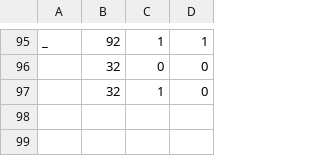
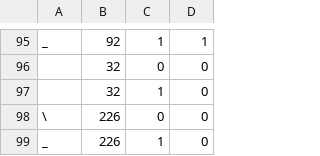
Before and after one commit to omega-m/TypeModule, a CSV file: UnityWorks/TypeModule/Assets/Resources/TypeModule/data/KeyCode2Char/qwerty.csv, drawn as a sheet; only a part is shown, gaps mark what is left out.

```diff
--- a/UnityWorks/TypeModule/Assets/Resources/TypeModule/data/KeyCode2Char/qwerty.csv
+++ b/UnityWorks/TypeModule/Assets/Resources/TypeModule/data/KeyCode2Char/qwerty.csv
@@ -97 +97,3 @@ _,92,1,1
  ,32,1,0
+\,226,0,0
+_,226,1,0
```
Also changed, not shown: UnityWorks/TypeModule/Assets/Resources/TypeModule/data/KeyCode2Char/JISkana.csv, UnityWorks/TypeModule/Assets/Resources/TypeModule/data/KeyCode2Char/us.csv, 4 other files.
